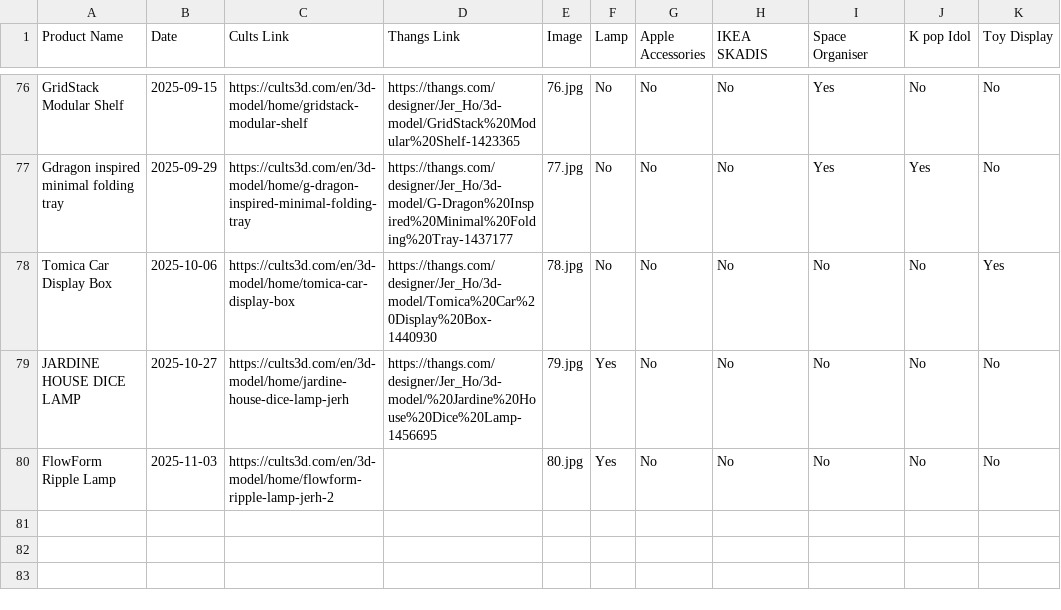
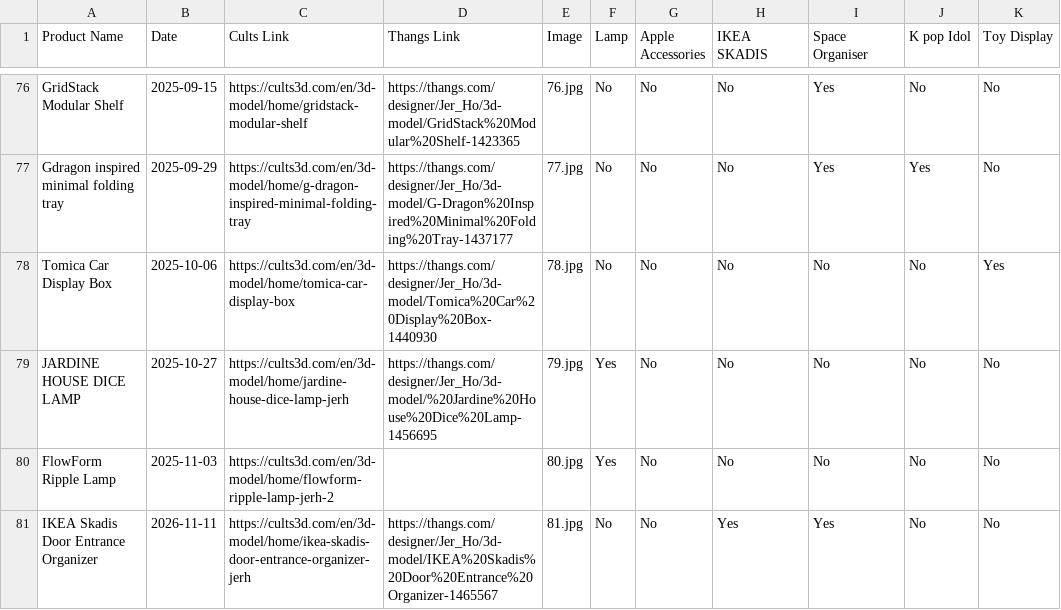
Before and after one commit to jer2y516/portfolio, a CSV file: Product list - 20250505.csv, drawn as a sheet; only a part is shown, gaps mark what is left out; the diff names each change by its address in the sheet, - before the commit and + after, or states it on an @@ line.

Commit message:
Catalog: add missing items and new product; sync row 81; update SEO count

```diff
--- a/Product list - 20250505.csv
+++ b/Product list - 20250505.csv
+row 81: IKEA Skadis Door Entrance Organizer | 2026-11-11 | https://cults3d.com/en/3d-model/home/ikea-skadis-door-entrance-organizer-jerh | https://thangs.com/designer/Jer_Ho/3d-model/IKEA%20Skadis%20Door%20Entrance%20Organizer-1465567 | 81.jpg | No | No | Yes | Yes | No | No
```
Also changed, not shown: 2 other files.
